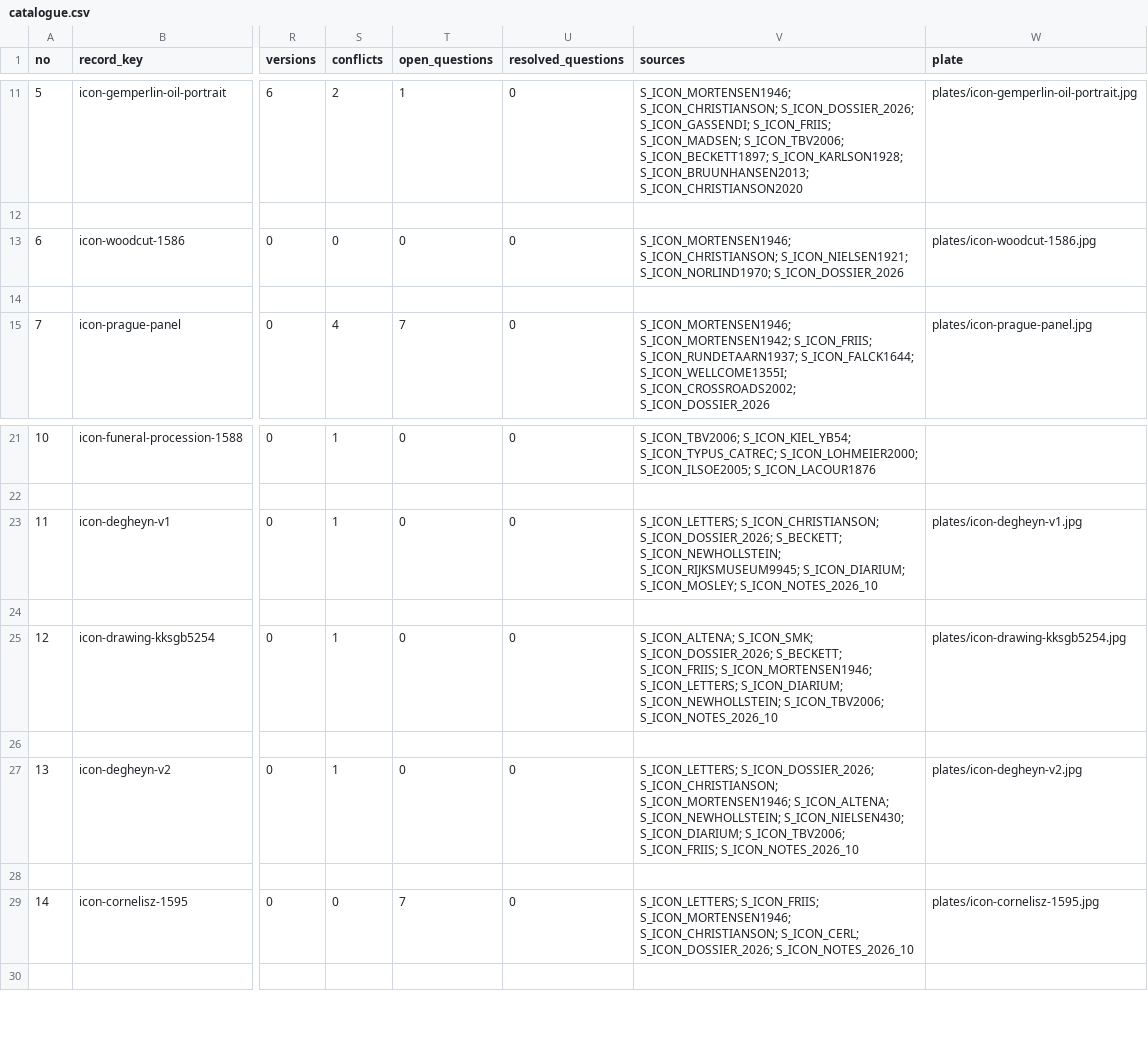
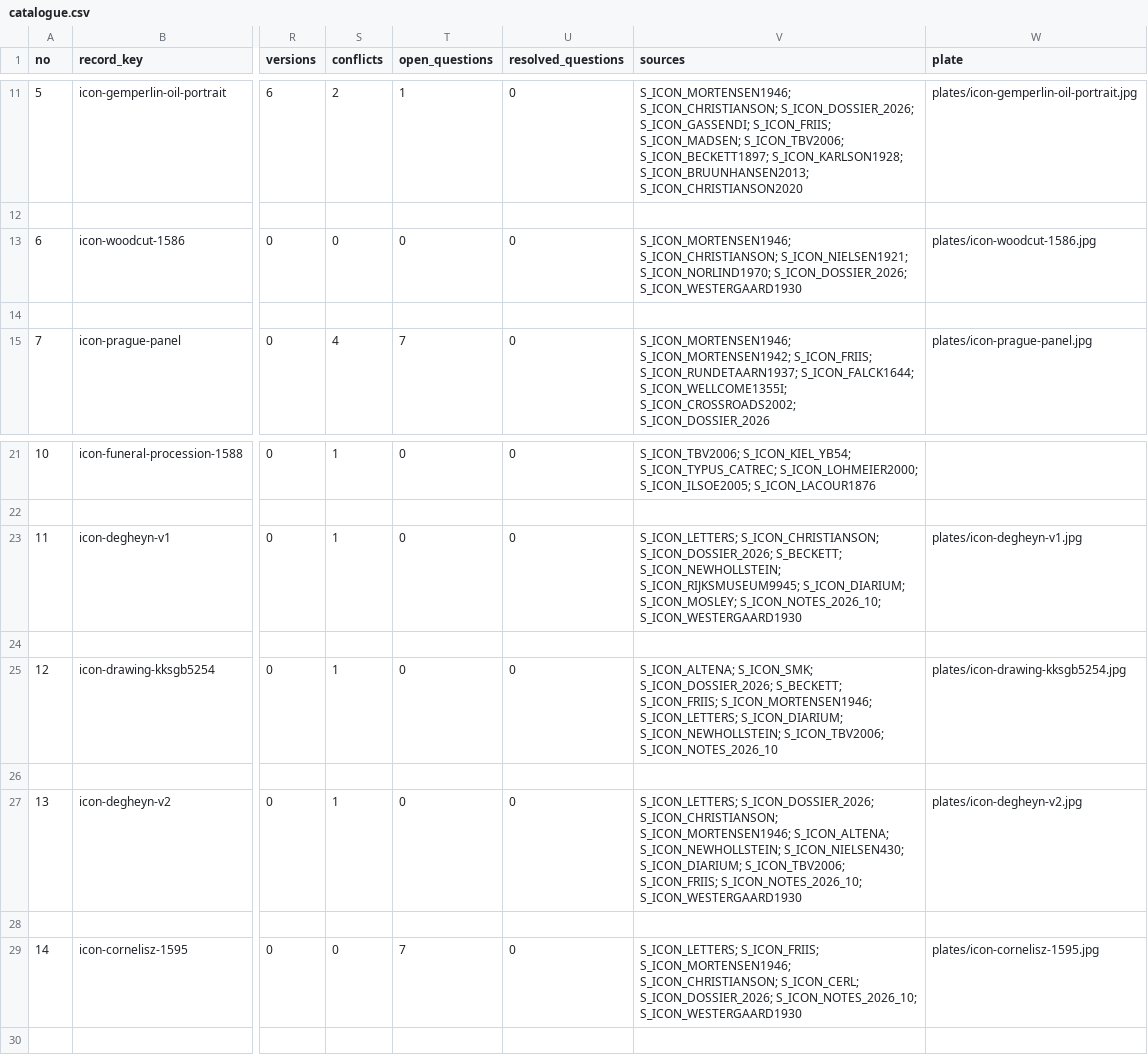
Before and after one commit to chrisivarwester/tychoniana, a CSV file: iconographia/catalogue.csv, drawn as a sheet; only a part is shown, gaps mark what is left out; the diff names each change by its address in the sheet, - before the commit and + after, or states it on an @@ line.

```diff
--- a/iconographia/catalogue.csv
+++ b/iconographia/catalogue.csv
-V13 (sources): …S_ICON_NIELSEN1921; S_ICON_NORLIND1970; S_ICON_DOSSIER_2026
+V13 (sources): …S_ICON_NIELSEN1921; S_ICON_NORLIND1970; S_ICON_DOSSIER_2026; S_ICON_WESTERGAARD1930
-V23 (sources): …S_ICON_DIARIUM; S_ICON_MOSLEY; S_ICON_NOTES_2026_10
+V23 (sources): …S_ICON_DIARIUM; S_ICON_MOSLEY; S_ICON_NOTES_2026_10; S_ICON_WESTERGAARD1930
-V27 (sources): …S_ICON_TBV2006; S_ICON_FRIIS; S_ICON_NOTES_2026_10
+V27 (sources): …S_ICON_TBV2006; S_ICON_FRIIS; S_ICON_NOTES_2026_10; S_ICON_WESTERGAARD1930
-V29 (sources): …S_ICON_CERL; S_ICON_DOSSIER_2026; S_ICON_NOTES_2026_10
+V29 (sources): …S_ICON_CERL; S_ICON_DOSSIER_2026; S_ICON_NOTES_2026_10; S_ICON_WESTERGAARD1930
```
Also changed, not shown: 44 other files.
